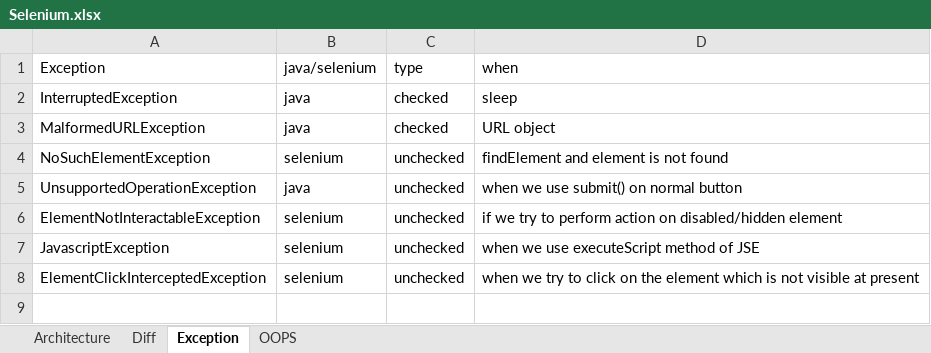
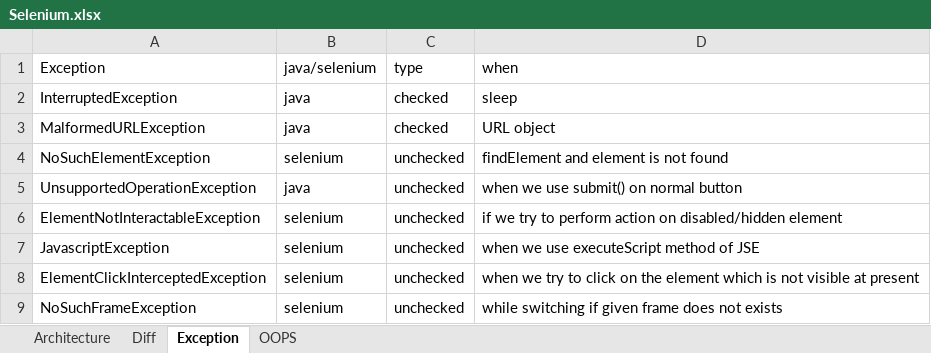
Before and after one commit to AksharaBhanu/B115, an Excel workbook: Selenium.xlsx, sheet Exception, drawn as a sheet; values as stored, in another font and other column widths than the file's, no borders; the diff names each change by its address in the sheet, - before the commit and + after, or states it on an @@ line.

```diff
--- a/Selenium.xlsx (sheet Exception)
+++ b/Selenium.xlsx (sheet Exception)
+row 9: NoSuchFrameException | selenium | unchecked | while switching if given frame does not exists
```
Also changed, not shown: sheet OOPS, 21 other files.
